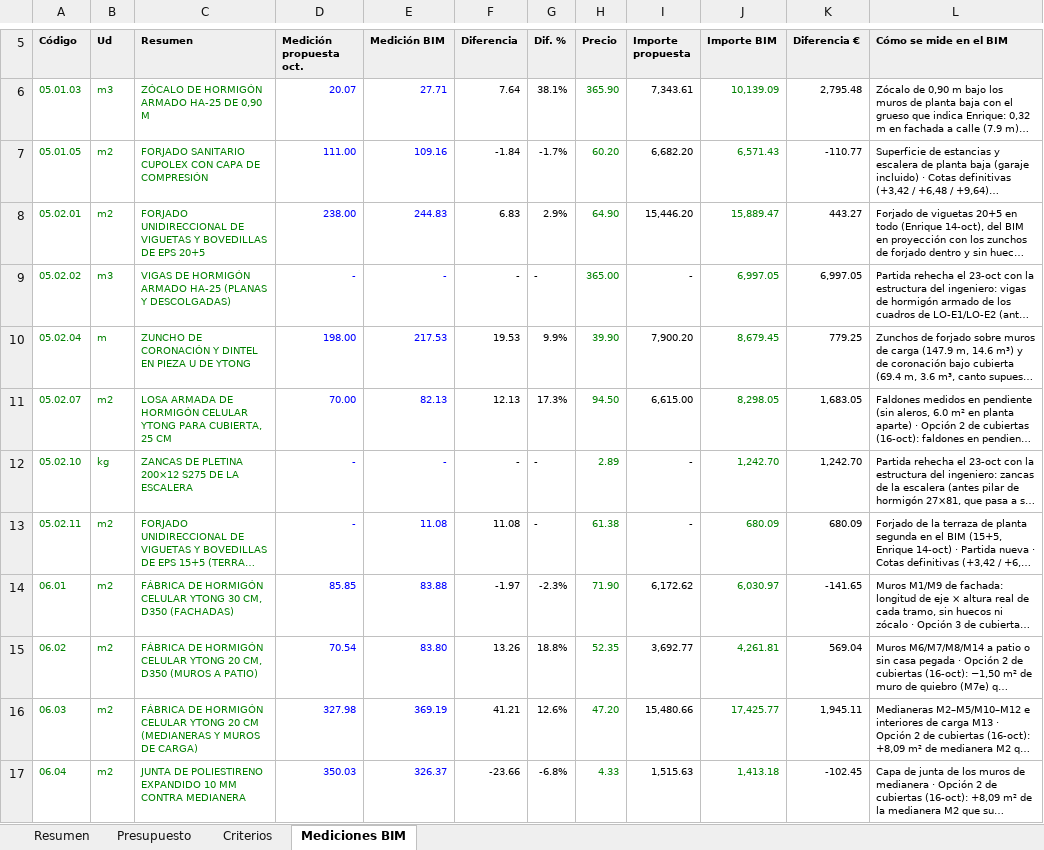
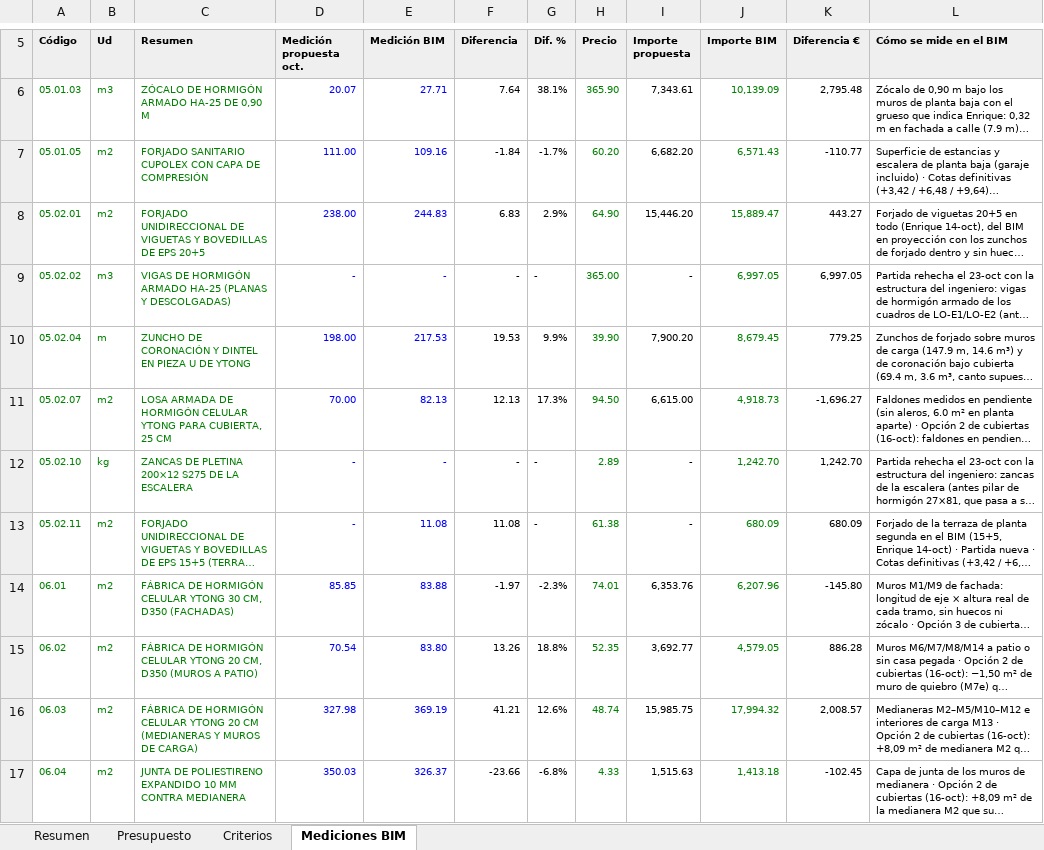
Before and after one commit to kikeelrojo/visor-arrova, an Excel workbook: datos/lodosa/presupuestos/Presupuesto_Lodosa_propuesta_2026-10.xlsx, sheet Mediciones BIM, drawn as a sheet; only a part is shown, gaps mark what is left out; long unchanged cells end in …; values as stored, in another font and other column widths than the file's, no borders; the diff covers the shown part only; the diff names each change by its address in the sheet, - before the commit and + after, or states it on an @@ line.

```diff
--- a/datos/lodosa/presupuestos/Presupuesto_Lodosa_propuesta_2026-10.xlsx (sheet Mediciones BIM)
+++ b/datos/lodosa/presupuestos/Presupuesto_Lodosa_propuesta_2026-10.xlsx (sheet Mediciones BIM)
-J11 (Importe BIM): 8,298.05
+J11 (Importe BIM): 4,918.73
-K11 (Diferencia €): 1,683.05
+K11 (Diferencia €): -1,696.27
-H14 (Precio): 71.90
+H14 (Precio): 74.01
-I14 (Importe propuesta): 6,172.62
+I14 (Importe propuesta): 6,353.76
-J14 (Importe BIM): 6,030.97
+J14 (Importe BIM): 6,207.96
-K14 (Diferencia €): -141.65
+K14 (Diferencia €): -145.80
-J15 (Importe BIM): 4,261.81
+J15 (Importe BIM): 4,579.05
-K15 (Diferencia €): 569.04
+K15 (Diferencia €): 886.28
-H16 (Precio): 47.20
+H16 (Precio): 48.74
-I16 (Importe propuesta): 15,480.66
+I16 (Importe propuesta): 15,985.75
-J16 (Importe BIM): 17,425.77
+J16 (Importe BIM): 17,994.32
-K16 (Diferencia €): 1,945.11
+K16 (Diferencia €): 2,008.57
```
Also changed, not shown: 1 added row, 1 removed row and 17 edited cells elsewhere in this sheet, sheet Presupuesto, sheet Resumen, sheet Criterios, formulas that keep their value, hidden cells, datos/lodosa/presupuestos/Presupuesto_Conjunto_Lodosa_2026-10.xlsx, 12 other files.
